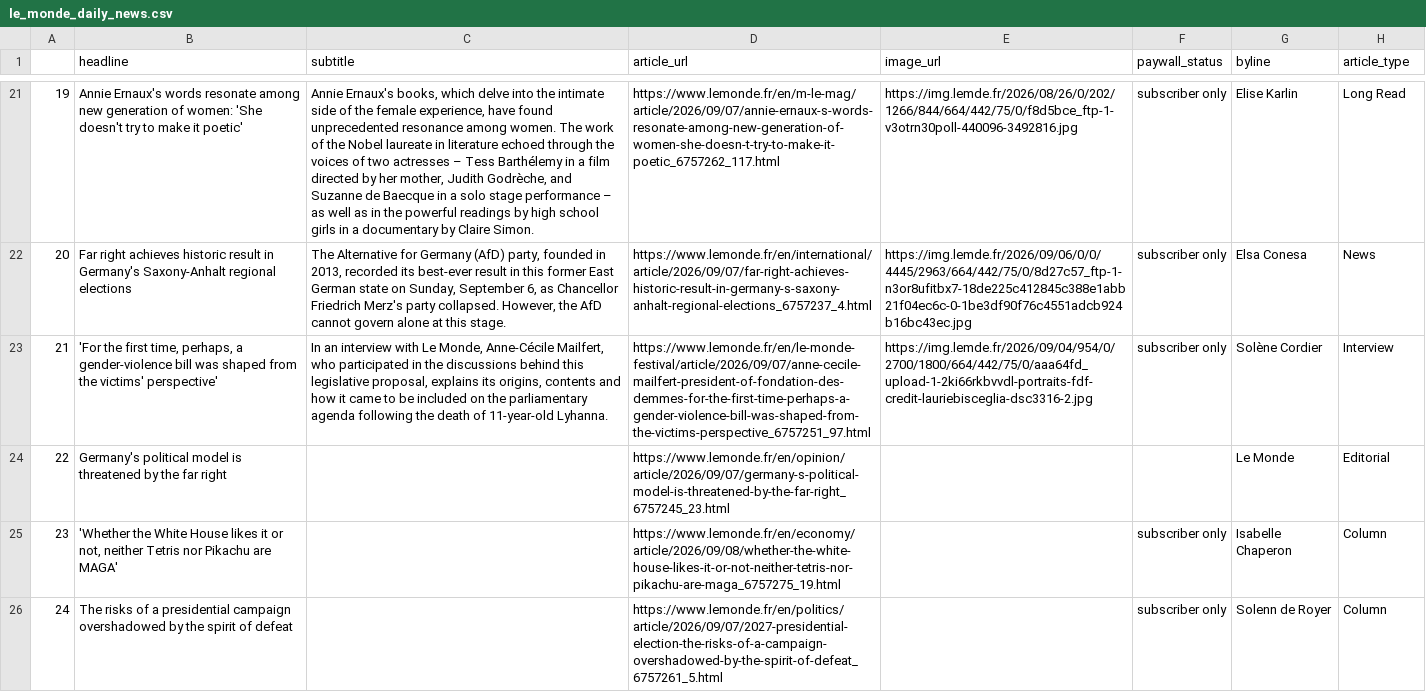
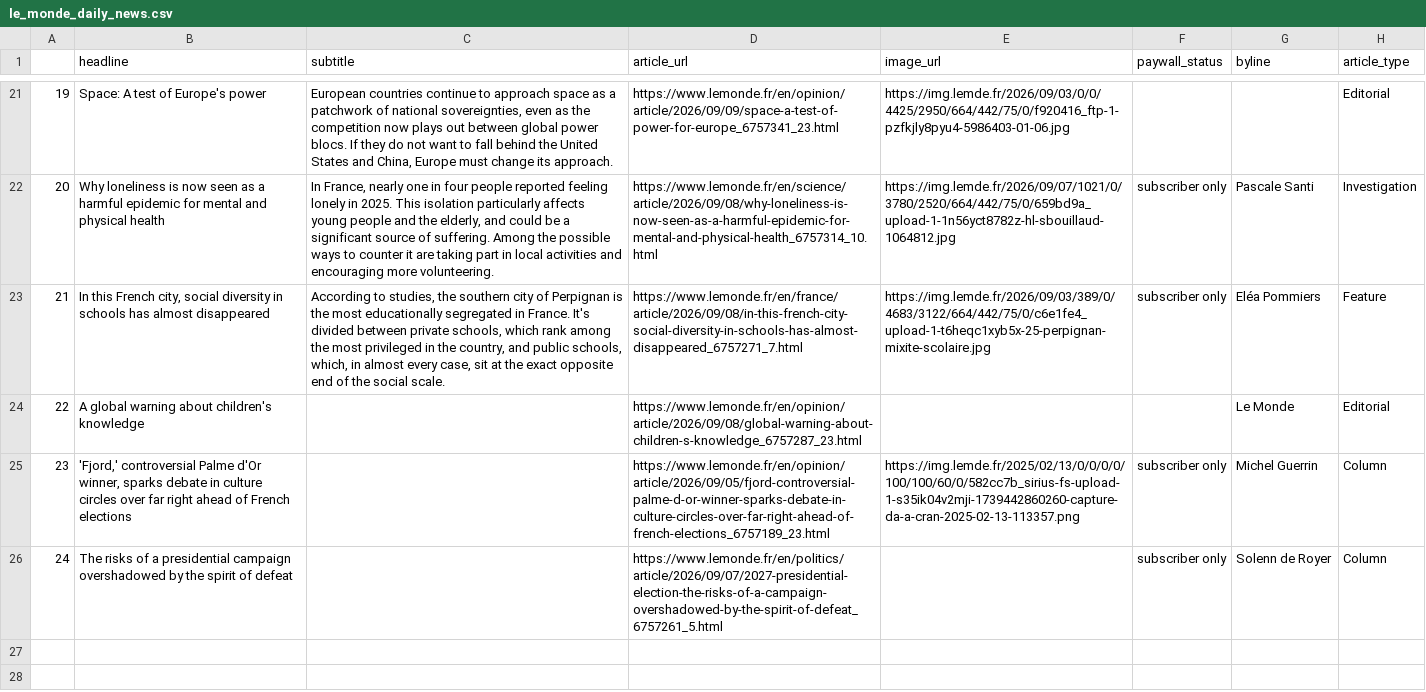
Before and after one commit to luciamack/auto_updating_headline_scraper_le_monde, a CSV file: le_monde_daily_news.csv, drawn as a sheet; only a part is shown, gaps mark what is left out; the diff covers the shown part only; the diff names each change by its address in the sheet, - before the commit and + after, or states it on an @@ line.

```diff
--- a/le_monde_daily_news.csv
+++ b/le_monde_daily_news.csv
-B21 (headline): Annie Ernaux's words resonate among new generation of women: 'She doesn't try to make it poetic'
+B21 (headline): Space: A test of Europe's power
-C21 (subtitle): Annie Ernaux's books, which delve into the intimate side of the female experience, have found unprecedented resonance among women. The work of the Nobel laureate in literature echoed through the voices of two actresses – Tess Barthélemy in a film directed by her mother, Judith Godrèche, and Suzanne de Baecque in a solo stage performance – as well as in the powerful readings by high school girls in a documentary by Claire Simon.
+C21 (subtitle): European countries continue to approach space as a patchwork of national sovereignties, even as the competition now plays out between global power blocs. If they do not want to fall behind the United States and China, Europe must change its approach.
-D21 (article_url): https://www.lemonde.fr/en/m-le-mag/article/2026/09/07/annie-ernaux-s-words-resonate-among-new-generation-of-women-she-doesn-t-try-to-make-it-poetic_6757262_117.html
+D21 (article_url): https://www.lemonde.fr/en/opinion/article/2026/09/09/space-a-test-of-power-for-europe_6757341_23.html
-E21 (image_url): https://img.lemde.fr/2026/08/26/0/202/1266/844/664/442/75/0/f8d5bce_ftp-1-v3otrn30poll-440096-3492816.jpg
+E21 (image_url): https://img.lemde.fr/2026/09/03/0/0/4425/2950/664/442/75/0/f920416_ftp-1-pzfkjly8pyu4-5986403-01-06.jpg
-F21 (paywall_status): subscriber only
+F21 (paywall_status): (empty)
-G21 (byline): Elise Karlin
+G21 (byline): (empty)
-H21 (article_type): Long Read
+H21 (article_type): Editorial
-B22 (headline): Far right achieves historic result in Germany's Saxony-Anhalt regional elections
+B22 (headline): Why loneliness is now seen as a harmful epidemic for mental and physical health
-C22 (subtitle): The Alternative for Germany (AfD) party, founded in 2013, recorded its best-ever result in this former East German state on Sunday, September 6, as Chancellor Friedrich Merz's party collapsed. However, the AfD cannot govern alone at this stage.
+C22 (subtitle): In France, nearly one in four people reported feeling lonely in 2025. This isolation particularly affects young people and the elderly, and could be a significant source of suffering. Among the possible ways to counter it are taking part in local activities and encouraging more volunteering.
-D22 (article_url): https://www.lemonde.fr/en/international/article/2026/09/07/far-right-achieves-historic-result-in-germany-s-saxony-anhalt-regional-elections_6757237_4.html
+D22 (article_url): https://www.lemonde.fr/en/science/article/2026/09/08/why-loneliness-is-now-seen-as-a-harmful-epidemic-for-mental-and-physical-health_6757314_10.html
-E22 (image_url): https://img.lemde.fr/2026/09/06/0/0/4445/2963/664/442/75/0/8d27c57_ftp-1-n3or8ufitbx7-18de225c412845c388e1abb21f04ec6c-0-1be3df90f76c4551adcb924b16bc43ec.jpg
+E22 (image_url): https://img.lemde.fr/2026/09/07/1021/0/3780/2520/664/442/75/0/659bd9a_upload-1-1n56yct8782z-hl-sbouillaud-1064812.jpg
-G22 (byline): Elsa Conesa
+G22 (byline): Pascale Santi
-H22 (article_type): News
+H22 (article_type): Investigation
-B23 (headline): 'For the first time, perhaps, a gender-violence bill was shaped from the victims' perspective'
+B23 (headline): In this French city, social diversity in schools has almost disappeared
-C23 (subtitle): In an interview with Le Monde, Anne-Cécile Mailfert, who participated in the discussions behind this legislative proposal, explains its origins, contents and how it came to be included on the parliamentary agenda following the death of 11-year-old Lyhanna.
+C23 (subtitle): According to studies, the southern city of Perpignan is the most educationally segregated in France. It's divided between private schools, which rank among the most privileged in the country, and public schools, which, in almost every case, sit at the exact opposite end of the social scale.
-D23 (article_url): https://www.lemonde.fr/en/le-monde-festival/article/2026/09/07/anne-cecile-mailfert-president-of-fondation-des-demmes-for-the-first-time-perhaps-a-gender-violence-bill-was-shaped-from-the-victims-perspective_6757251_97.html
+D23 (article_url): https://www.lemonde.fr/en/france/article/2026/09/08/in-this-french-city-social-diversity-in-schools-has-almost-disappeared_6757271_7.html
-E23 (image_url): https://img.lemde.fr/2026/09/04/954/0/2700/1800/664/442/75/0/aaa64fd_upload-1-2ki66rkbvvdl-portraits-fdf-credit-lauriebisceglia-dsc3316-2.jpg
+E23 (image_url): https://img.lemde.fr/2026/09/03/389/0/4683/3122/664/442/75/0/c6e1fe4_upload-1-t6heqc1xyb5x-25-perpignan-mixite-scolaire.jpg
-G23 (byline): Solène Cordier
+G23 (byline): Eléa Pommiers
-H23 (article_type): Interview
+H23 (article_type): Feature
-B24 (headline): Germany's political model is threatened by the far right
+B24 (headline): A global warning about children's knowledge
-D24 (article_url): https://www.lemonde.fr/en/opinion/article/2026/09/07/germany-s-political-model-is-threatened-by-the-far-right_6757245_23.html
+D24 (article_url): https://www.lemonde.fr/en/opinion/article/2026/09/08/global-warning-about-children-s-knowledge_6757287_23.html
-B25 (headline): 'Whether the White House likes it or not, neither Tetris nor Pikachu are MAGA'
+B25 (headline): 'Fjord,' controversial Palme d'Or winner, sparks debate in culture circles over far right ahead of French elections
-D25 (article_url): https://www.lemonde.fr/en/economy/article/2026/09/08/whether-the-white-house-likes-it-or-not-neither-tetris-nor-pikachu-are-maga_6757275_19.html
+D25 (article_url): https://www.lemonde.fr/en/opinion/article/2026/09/05/fjord-controversial-palme-d-or-winner-sparks-debate-in-culture-circles-over-far-right-ahead-of-french-elections_6757189_23.html
-E25 (image_url): (empty)
+E25 (image_url): https://img.lemde.fr/2025/02/13/0/0/0/0/100/100/60/0/582cc7b_sirius-fs-upload-1-s35ik04v2mji-1739442860260-capture-da-a-cran-2025-02-13-113357.png
-G25 (byline): Isabelle Chaperon
+G25 (byline): Michel Guerrin
```
Also changed, not shown: 61 edited cells elsewhere in this file, 1 other file.
